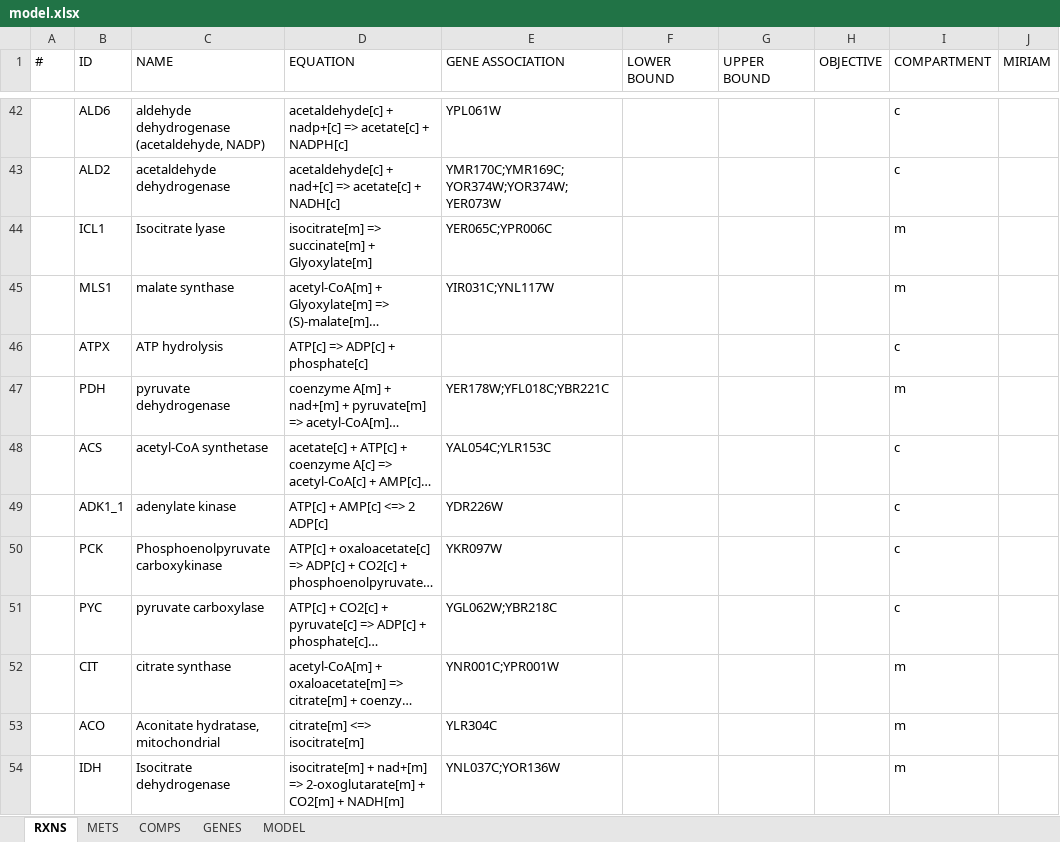
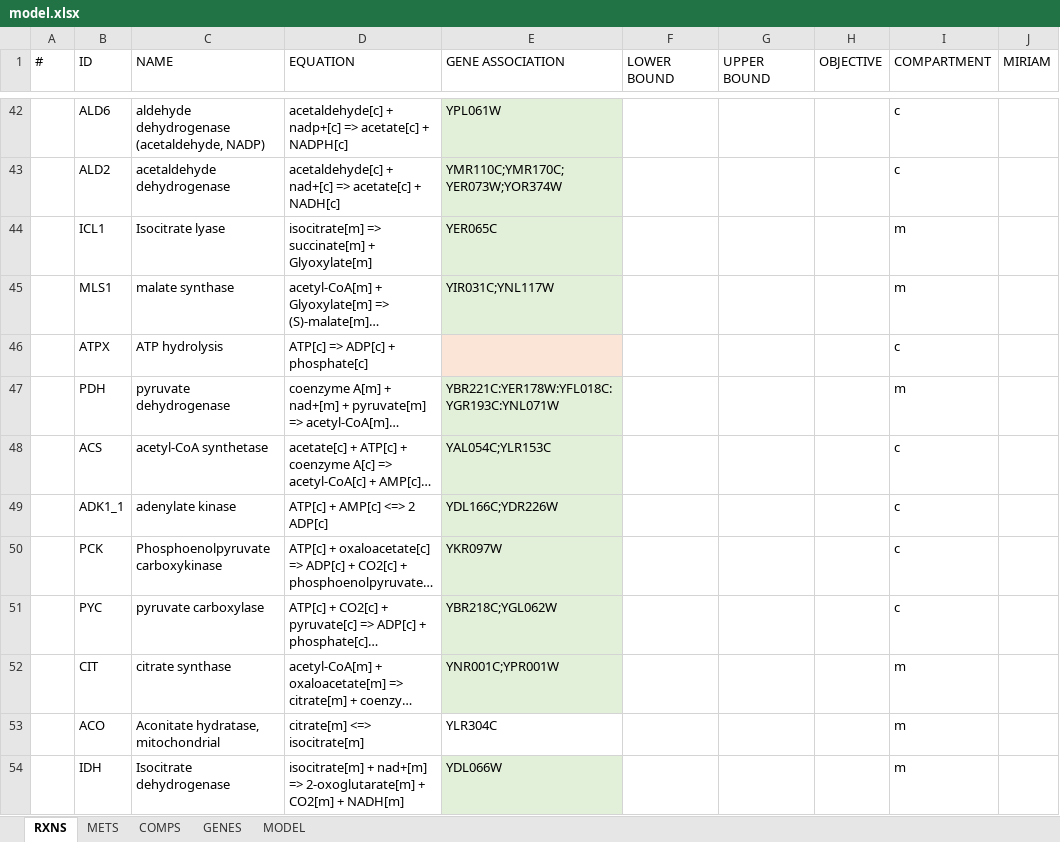
Before and after one commit to SysBioChalmers/ECM_yeast, an Excel workbook: Models/model.xlsx, sheet RXNS, drawn as a sheet; only a part is shown, gaps mark what is left out; long unchanged cells end in …; values as stored, in another font and other column widths than the file's, no borders; the diff covers the shown part only; the diff names each change by its address in the sheet, - before the commit and + after, or states it on an @@ line.

```diff
--- a/Models/model.xlsx (sheet RXNS)
+++ b/Models/model.xlsx (sheet RXNS)
-E42:E45 fill: none
+E42:E45 fill: #E2F0D9
-E43 (GENE ASSOCIATION): YMR170C;YMR169C;YOR374W;YOR374W;YER073W
+E43 (GENE ASSOCIATION): YMR110C;YMR170C;YER073W;YOR374W
-E44 (GENE ASSOCIATION): YER065C;YPR006C
+E44 (GENE ASSOCIATION): YER065C
-E46 fill: none
+E46 fill: #FBE5D6
-E47 (GENE ASSOCIATION): YER178W;YFL018C;YBR221C
+E47 (GENE ASSOCIATION): YBR221C:YER178W:YFL018C:YGR193C:YNL071W
-E47:E52 fill: none
+E47:E52 fill: #E2F0D9
-E49 (GENE ASSOCIATION): YDR226W
+E49 (GENE ASSOCIATION): YDL166C;YDR226W
-E51 (GENE ASSOCIATION): YGL062W;YBR218C
+E51 (GENE ASSOCIATION): YBR218C;YGL062W
-E54 (GENE ASSOCIATION): YNL037C;YOR136W
+E54 (GENE ASSOCIATION): YDL066W
-E54 fill: none
+E54 fill: #E2F0D9
```
Also changed, not shown: 18 edited cells and cell formats elsewhere in this sheet, sheet GENES.
